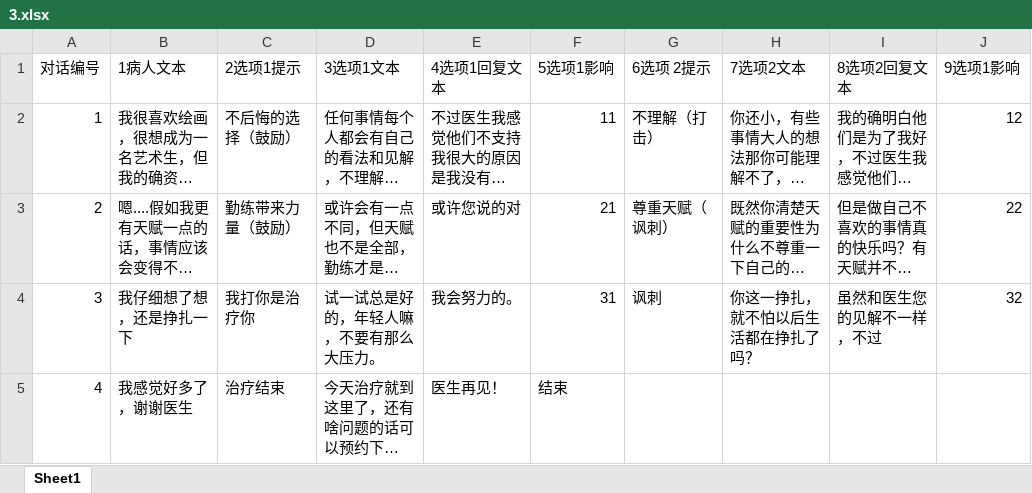
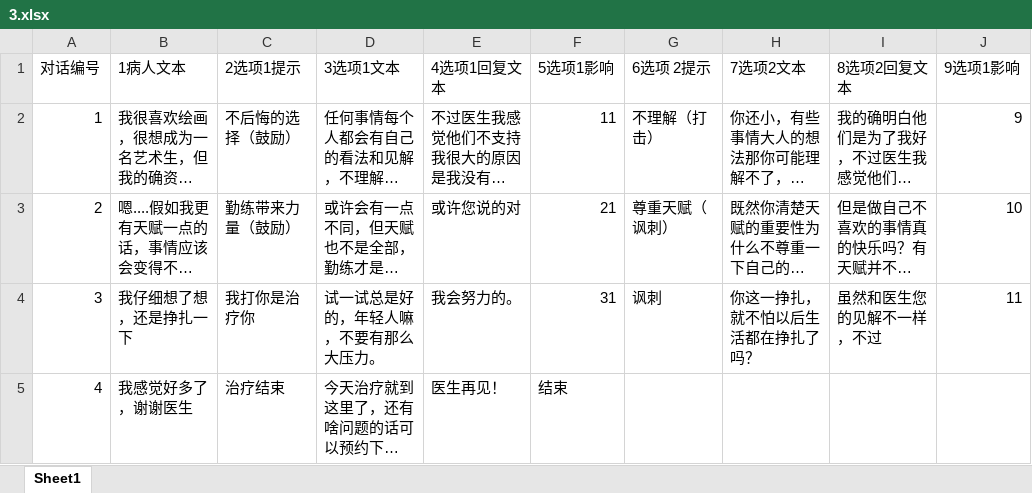
Before and after one commit to CarlLee/cig2019, an Excel workbook: cig2019/Assets/streamingAssets/Xlsxs/3.xlsx, sheet Sheet1, drawn as a sheet; long unchanged cells end in …; values as stored, in another font and other column widths than the file's, no borders; the diff names each change by its address in the sheet, - before the commit and + after, or states it on an @@ line.

```diff
--- a/cig2019/Assets/streamingAssets/Xlsxs/3.xlsx (sheet Sheet1)
+++ b/cig2019/Assets/streamingAssets/Xlsxs/3.xlsx (sheet Sheet1)
-J2 (9选项1影响): 12
+J2 (9选项1影响): 9
-J3 (9选项1影响): 22
+J3 (9选项1影响): 10
-J4 (9选项1影响): 32
+J4 (9选项1影响): 11
```
Also changed, not shown: cig2019/Assets/streamingAssets/Xlsxs/1.xlsx, cig2019/Assets/streamingAssets/Xlsxs/2.xlsx, 56 other files.
